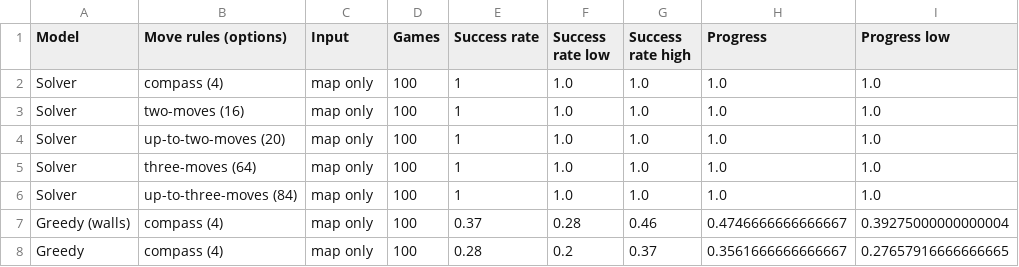
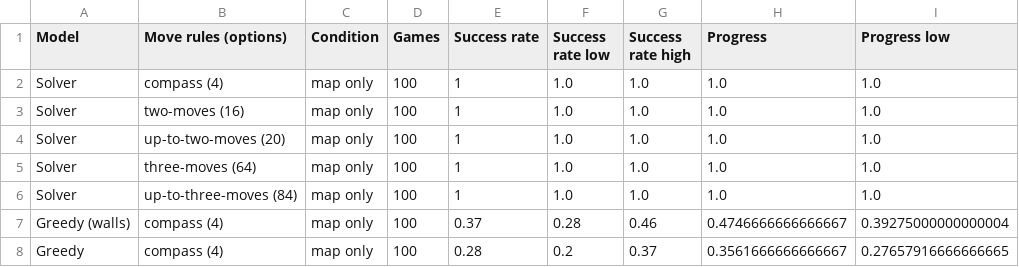
Before and after one commit to Exemocaro/System-One-Control-Bench, a CSV file: analysis/out/action_spaces.csv, drawn as a sheet; only a part is shown; the diff names each change by its address in the sheet, - before the commit and + after, or states it on an @@ line.

```diff
--- a/analysis/out/action_spaces.csv
+++ b/analysis/out/action_spaces.csv
-C1: Input
+C1: Condition
```
Also changed, not shown: analysis/out/exam.csv, analysis/out/hypotheses.csv, 39 other files.
